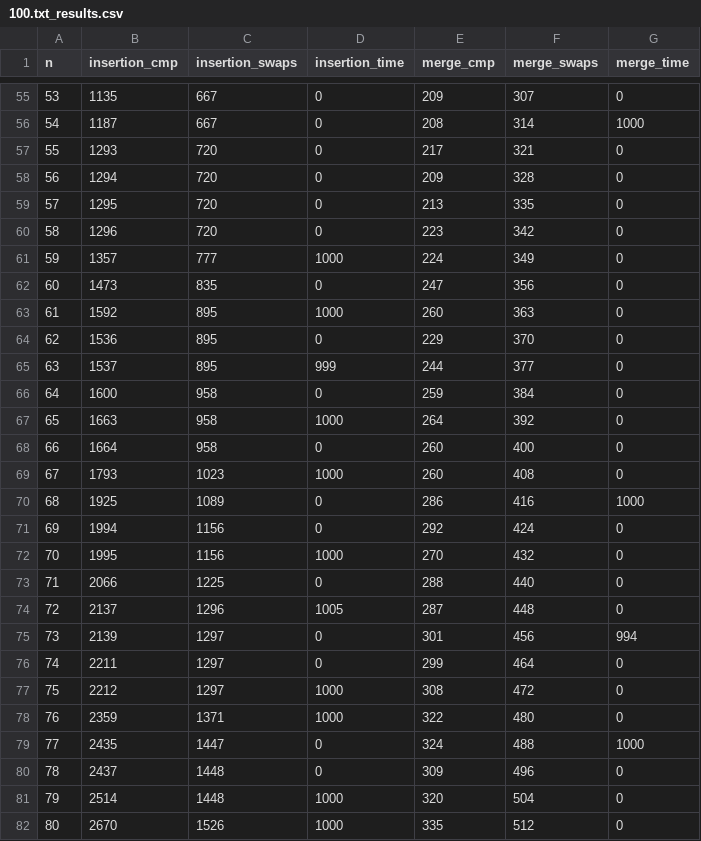
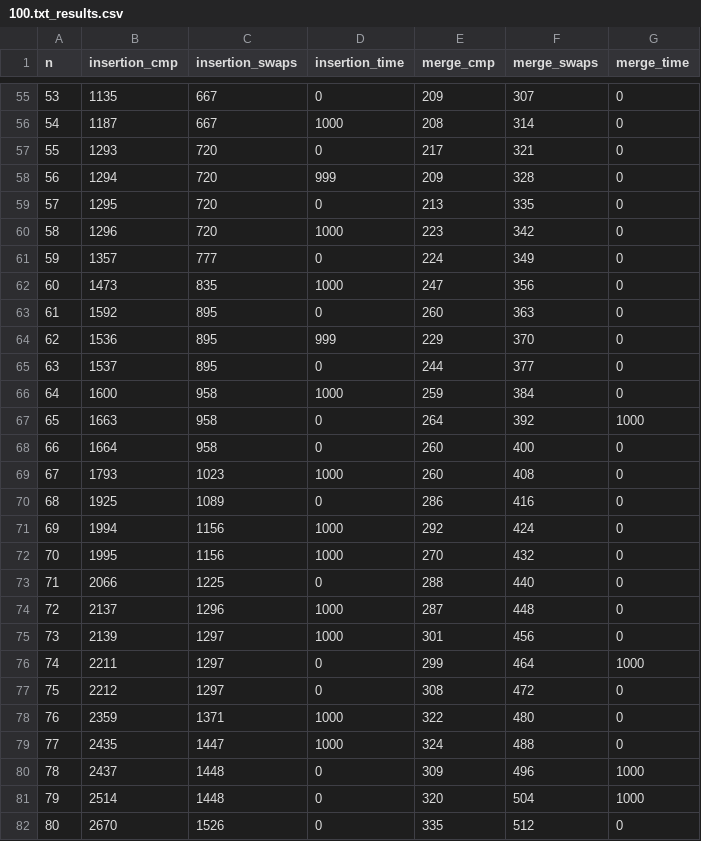
Before and after one commit to erlendjoa/IN2010, a CSV file: Obliger/Oblig_1/inputs/100.txt_results.csv, drawn as a sheet; only a part is shown, gaps mark what is left out; the diff covers the shown part only.

```diff
--- a/Obliger/Oblig_1/inputs/100.txt_results.csv
+++ b/Obliger/Oblig_1/inputs/100.txt_results.csv
@@ -55,28 +55,28 @@
  53,          1135,             667,              0,       209,         307,          0
- 54,          1187,             667,              0,       208,         314,       1000
+ 54,          1187,             667,           1000,       208,         314,          0
  55,          1293,             720,              0,       217,         321,          0
- 56,          1294,             720,              0,       209,         328,          0
+ 56,          1294,             720,            999,       209,         328,          0
  57,          1295,             720,              0,       213,         335,          0
- 58,          1296,             720,              0,       223,         342,          0
- 59,          1357,             777,           1000,       224,         349,          0
- 60,          1473,             835,              0,       247,         356,          0
- 61,          1592,             895,           1000,       260,         363,          0
- 62,          1536,             895,              0,       229,         370,          0
- 63,          1537,             895,            999,       244,         377,          0
- 64,          1600,             958,              0,       259,         384,          0
- 65,          1663,             958,           1000,       264,         392,          0
+ 58,          1296,             720,           1000,       223,         342,          0
+ 59,          1357,             777,              0,       224,         349,          0
+ 60,          1473,             835,           1000,       247,         356,          0
+ 61,          1592,             895,              0,       260,         363,          0
+ 62,          1536,             895,            999,       229,         370,          0
+ 63,          1537,             895,              0,       244,         377,          0
+ 64,          1600,             958,           1000,       259,         384,          0
+ 65,          1663,             958,              0,       264,         392,       1000
  66,          1664,             958,              0,       260,         400,          0
  67,          1793,            1023,           1000,       260,         408,          0
- 68,          1925,            1089,              0,       286,         416,       1000
- 69,          1994,            1156,              0,       292,         424,          0
+ 68,          1925,            1089,              0,       286,         416,          0
+ 69,          1994,            1156,           1000,       292,         424,          0
  70,          1995,            1156,           1000,       270,         432,          0
  71,          2066,            1225,              0,       288,         440,          0
- 72,          2137,            1296,           1005,       287,         448,          0
- 73,          2139,            1297,              0,       301,         456,        994
- 74,          2211,            1297,              0,       299,         464,          0
- 75,          2212,            1297,           1000,       308,         472,          0
+ 72,          2137,            1296,           1000,       287,         448,          0
+ 73,          2139,            1297,           1000,       301,         456,          0
+ 74,          2211,            1297,              0,       299,         464,       1000
+ 75,          2212,            1297,              0,       308,         472,          0
  76,          2359,            1371,           1000,       322,         480,          0
- 77,          2435,            1447,              0,       324,         488,       1000
- 78,          2437,            1448,              0,       309,         496,          0
- 79,          2514,            1448,           1000,       320,         504,          0
- 80,          2670,            1526,           1000,       335,         512,          0
+ 77,          2435,            1447,           1000,       324,         488,          0
+ 78,          2437,            1448,              0,       309,         496,       1000
+ 79,          2514,            1448,              0,       320,         504,       1000
+ 80,          2670,            1526,              0,       335,         512,          0
```
Also changed, not shown: 47 edited cells elsewhere in this file, 11 other files.
